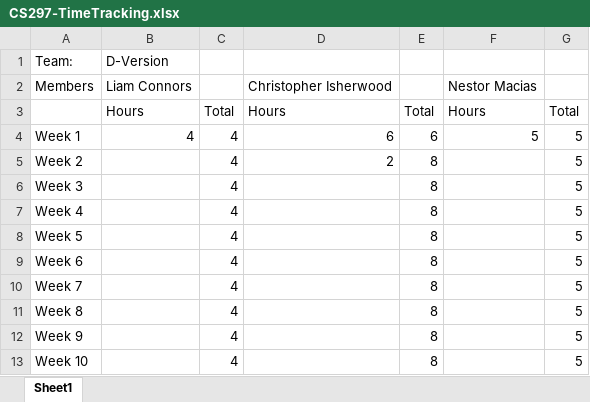
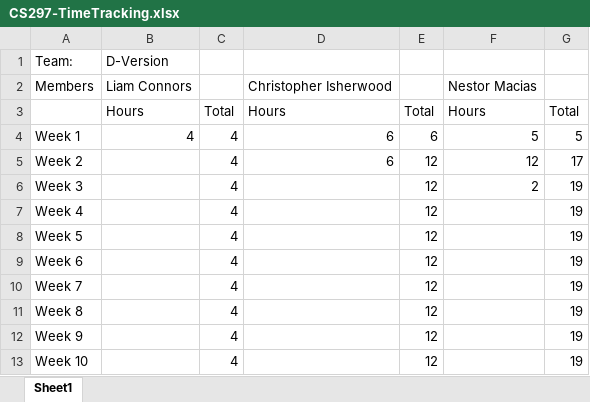
Before and after one commit to cjisherwood/Dversion, an Excel workbook: CS297-TimeTracking.xlsx, sheet Sheet1, drawn as a sheet; values as stored, in another font and other column widths than the file's, no borders; the diff names each change by its address in the sheet, - before the commit and + after, or states it on an @@ line.

Commit message:
Updated hours for CJ and Nestor

```diff
--- a/CS297-TimeTracking.xlsx (sheet Sheet1)
+++ b/CS297-TimeTracking.xlsx (sheet Sheet1)
-D5: 2
+D5: 6
-E5:E13: 8
+E5:E13: 12
-F5: (empty)
+F5: 12
-G5: 5
+G5: 17
-F6: (empty)
+F6: 2
-G6:G13: 5
+G6:G13: 19
```
